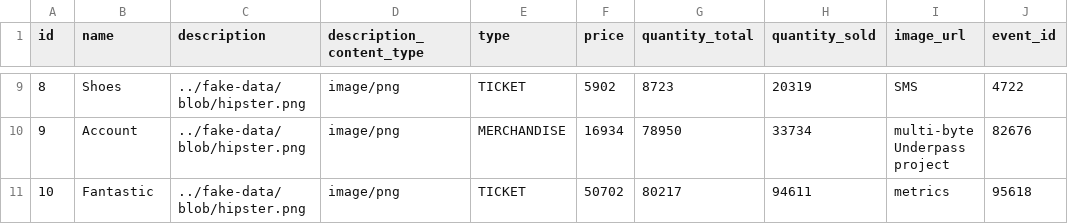
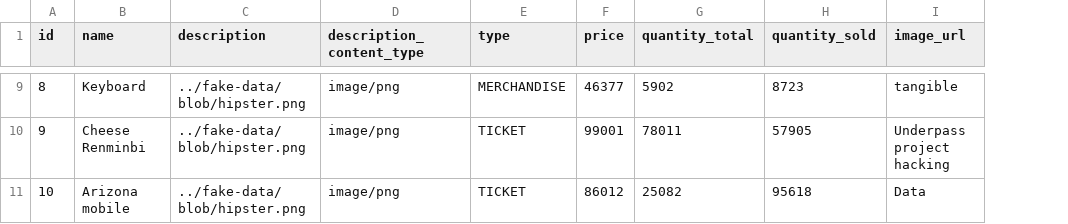
Before and after one commit to XuanMinhBN/FuEvent, a CSV file: Backend/src/main/resources/config/liquibase/fake-data/product.csv, drawn as a sheet; only a part is shown, gaps mark what is left out; the diff covers the shown part only; the diff names each change by its address in the sheet, - before the commit and + after, or states it on an @@ line.

```diff
--- a/Backend/src/main/resources/config/liquibase/fake-data/product.csv
+++ b/Backend/src/main/resources/config/liquibase/fake-data/product.csv
-column J (event_id), rows 9-11: 4722 | 82676 | 95618
-B9 (name): Shoes
+B9 (name): Keyboard
-E9 (type): TICKET
+E9 (type): MERCHANDISE
-F9 (price): 5902
+F9 (price): 46377
-G9 (quantity_total): 8723
+G9 (quantity_total): 5902
-H9 (quantity_sold): 20319
+H9 (quantity_sold): 8723
-I9 (image_url): SMS
+I9 (image_url): tangible
-B10 (name): Account
+B10 (name): Cheese Renminbi
-E10 (type): MERCHANDISE
+E10 (type): TICKET
-F10 (price): 16934
+F10 (price): 99001
-G10 (quantity_total): 78950
+G10 (quantity_total): 78011
-H10 (quantity_sold): 33734
+H10 (quantity_sold): 57905
-I10 (image_url): multi-byte Underpass project
+I10 (image_url): Underpass project hacking
-B11 (name): Fantastic
+B11 (name): Arizona mobile
-F11 (price): 50702
+F11 (price): 86012
-G11 (quantity_total): 80217
+G11 (quantity_total): 25082
-H11 (quantity_sold): 94611
+H11 (quantity_sold): 95618
-I11 (image_url): metrics
+I11 (image_url): Data
```
Also changed, not shown: 28 edited cells elsewhere in this file, Backend/src/main/resources/config/liquibase/fake-data/discount.csv, Backend/src/main/resources/config/liquibase/fake-data/order_discount.csv, 46 other files.
